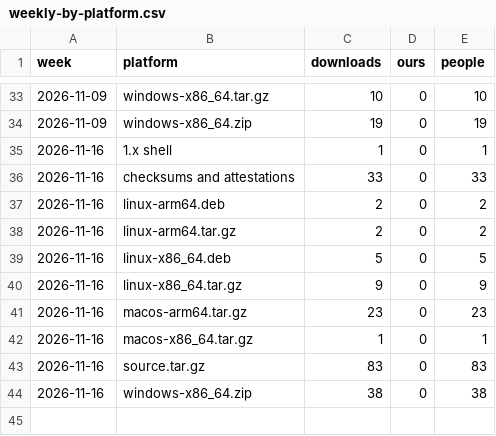
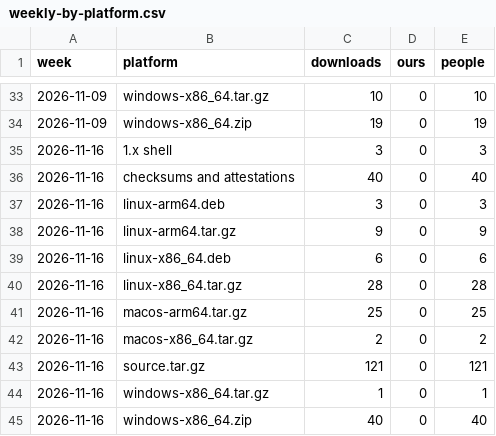
Before and after one commit to meSingh/polinrider-scanner, a CSV file: downloads/weekly-by-platform.csv, drawn as a sheet; only a part is shown, gaps mark what is left out; addresses are those after the commit; the diff names each change by its address in the sheet, - before the commit and + after, or states it on an @@ line.

```diff
--- a/downloads/weekly-by-platform.csv
+++ b/downloads/weekly-by-platform.csv
-C35 (downloads): 1
+C35 (downloads): 3
-E35 (people): 1
+E35 (people): 3
-C36 (downloads): 33
+C36 (downloads): 40
-E36 (people): 33
+E36 (people): 40
-C37 (downloads): 2
+C37 (downloads): 3
-E37 (people): 2
+E37 (people): 3
-C38 (downloads): 2
+C38 (downloads): 9
-E38 (people): 2
+E38 (people): 9
-C39 (downloads): 5
+C39 (downloads): 6
-E39 (people): 5
+E39 (people): 6
-C40 (downloads): 9
+C40 (downloads): 28
-E40 (people): 9
+E40 (people): 28
-C41 (downloads): 23
+C41 (downloads): 25
-E41 (people): 23
+E41 (people): 25
-C42 (downloads): 1
+C42 (downloads): 2
-E42 (people): 1
+E42 (people): 2
-C43 (downloads): 83
+C43 (downloads): 121
-E43 (people): 83
+E43 (people): 121
+row 44: 2026-11-16 | windows-x86_64.tar.gz | 1 | 0 | 1
-C45 (downloads): 38
+C45 (downloads): 40
-E45 (people): 38
+E45 (people): 40
```
Also changed, not shown: downloads/counts.csv, 2 other files.
